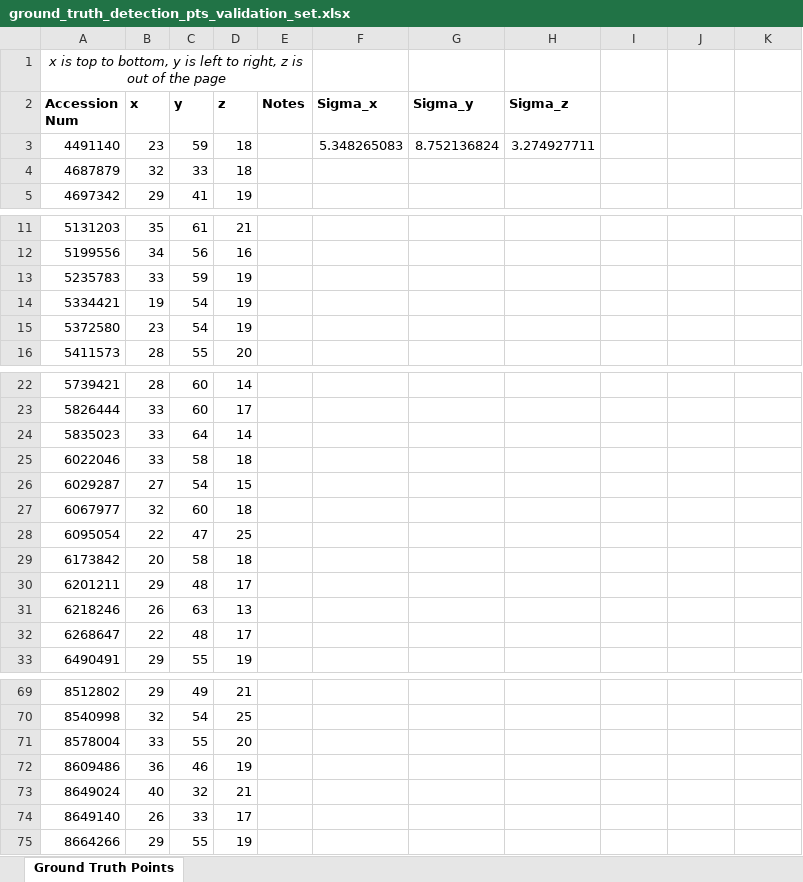
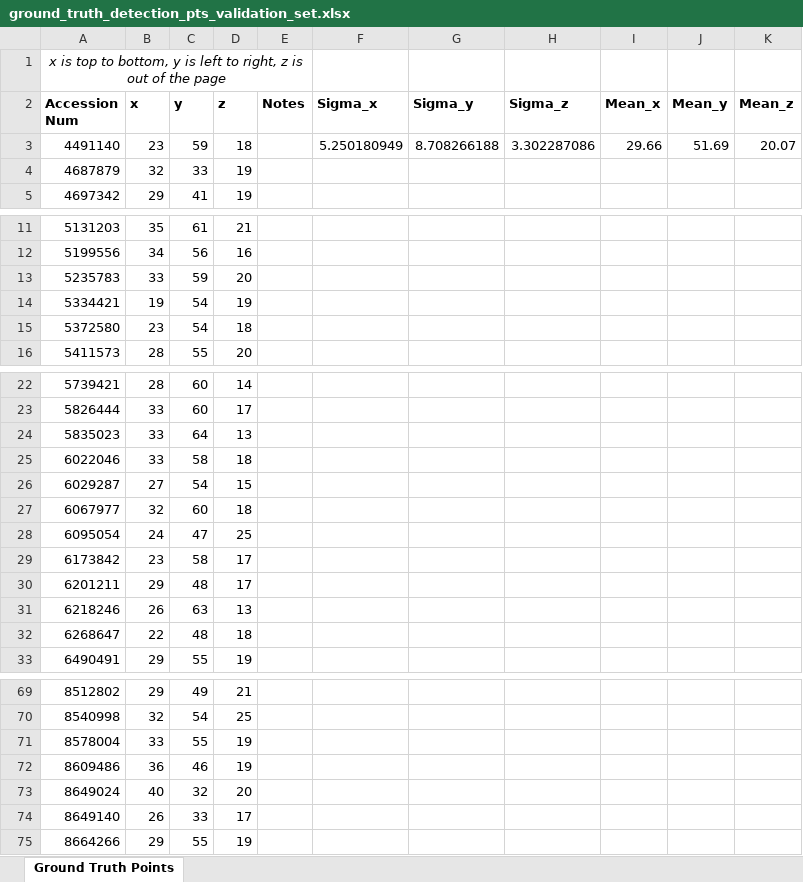
Before and after one commit to youyoons/Undergraduate_Thesis_Scripts, an Excel workbook: GHT/ground_truth_detection_pts_validation_set.xlsx, sheet Ground Truth Points, drawn as a sheet; only a part is shown, gaps mark what is left out; values as stored, in another font and other column widths than the file's, no borders; the diff covers the shown part only; the diff names each change by its address in the sheet, - before the commit and + after, or states it on an @@ line.

Commit message:
Addition of Standard Deviations and Means

```diff
--- a/GHT/ground_truth_detection_pts_validation_set.xlsx (sheet Ground Truth Points)
+++ b/GHT/ground_truth_detection_pts_validation_set.xlsx (sheet Ground Truth Points)
-I2: (empty)
+I2: Mean_x
-J2: (empty)
+J2: Mean_y
-K2: (empty)
+K2: Mean_z
-F3 (Sigma_x): 5.348265083
+F3 (Sigma_x): 5.250180949
-G3 (Sigma_y): 8.752136824
+G3 (Sigma_y): 8.708266188
-H3 (Sigma_z): 3.274927711
+H3 (Sigma_z): 3.302287086
-I3 (Mean_x): (empty)
+I3 (Mean_x): 29.66
-J3 (Mean_y): (empty)
+J3 (Mean_y): 51.69
-K3 (Mean_z): (empty)
+K3 (Mean_z): 20.07
-D4 (z): 18
+D4 (z): 19
-D13 (z): 19
+D13 (z): 20
-D15 (z): 19
+D15 (z): 18
-D24 (z): 14
+D24 (z): 13
-B28 (x): 22
+B28 (x): 24
-B29 (x): 20
+B29 (x): 23
-D29 (z): 18
+D29 (z): 17
-D32 (z): 17
+D32 (z): 18
-D71 (z): 20
+D71 (z): 19
-D73 (z): 21
+D73 (z): 20
```
Also changed, not shown: 2 edited cells elsewhere in this sheet.
